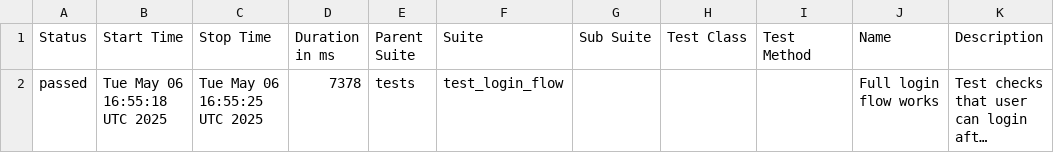
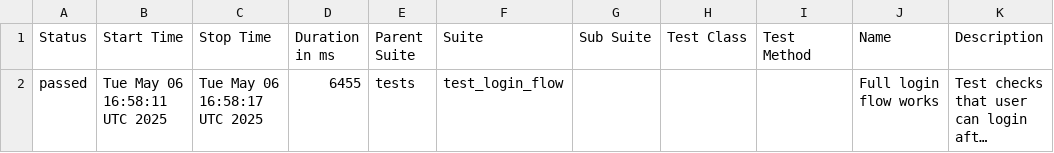
Before and after one commit to evarnavs/demo_ui, a CSV file: data/suites.csv, drawn as a sheet; long unchanged cells end in …; the diff names each change by its address in the sheet, - before the commit and + after, or states it on an @@ line.

```diff
--- a/data/suites.csv
+++ b/data/suites.csv
-B2 (Start Time): Tue May 06 16:55:18 UTC 2025
+B2 (Start Time): Tue May 06 16:58:11 UTC 2025
-C2 (Stop Time): Tue May 06 16:55:25 UTC 2025
+C2 (Stop Time): Tue May 06 16:58:17 UTC 2025
-D2 (Duration in ms): 7378
+D2 (Duration in ms): 6455
```
Also changed, not shown: 16 other files.
